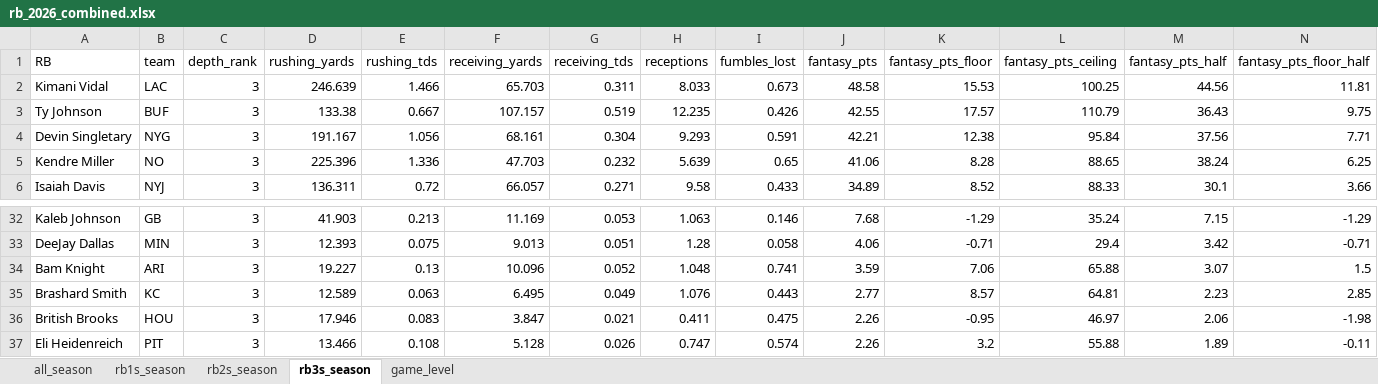
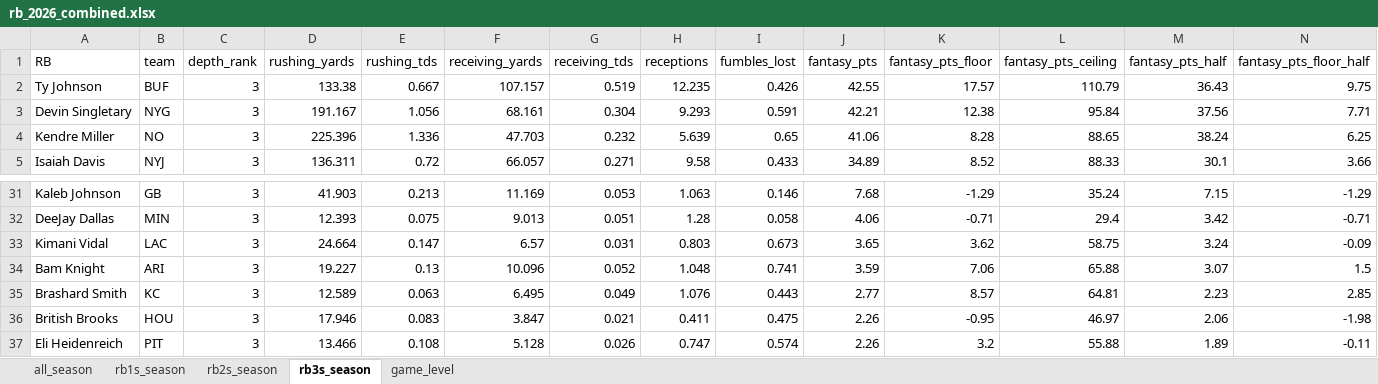
Before and after one commit to egomaniacsfantasy/lineup-lab, an Excel workbook: projections/rb_2026_combined.xlsx, sheet rb3s_season, drawn as a sheet; only a part is shown, gaps mark what is left out; values as stored, in another font and other column widths than the file's, no borders; removed rows and columns are numbered as before the commit, all else as after; rows hold the shown columns only; the diff names each change by its address in the sheet, - before the commit and + after, or states it on an @@ line.

```diff
--- a/projections/rb_2026_combined.xlsx (sheet rb3s_season)
+++ b/projections/rb_2026_combined.xlsx (sheet rb3s_season)
-row 2: Kimani Vidal | LAC | 3 | 246.639 | 1.466 | 65.703 | 0.311 | 8.033 | 0.673 | 48.58 | 15.53 | 100.25 | 44.56 | 11.81
+row 33: Kimani Vidal | LAC | 3 | 24.664 | 0.147 | 6.57 | 0.031 | 0.803 | 0.673 | 3.65 | 3.62 | 58.75 | 3.24 | -0.09
```
Also changed, not shown: sheet game_level, sheet all_season, projections/qb_2026_combined.xlsx, projections/te_2026_combined.xlsx, 1 other file.
